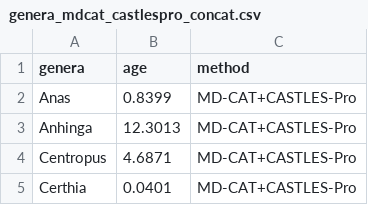
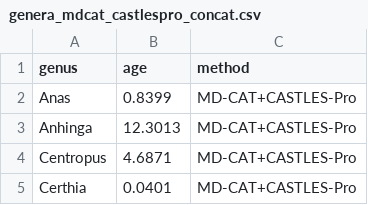
Before and after one commit to ytabatabaee/coalescent-based-dating, a CSV file: biological/avian-stiller/genera_mdcat_castlespro_concat.csv, drawn as a sheet; only a part is shown.

```diff
--- a/biological/avian-stiller/genera_mdcat_castlespro_concat.csv
+++ b/biological/avian-stiller/genera_mdcat_castlespro_concat.csv
@@ -1,2 +1,2 @@
-genera,age,method
+genus,age,method
 Anas,0.8399,MD-CAT+CASTLES-Pro
```
Also changed, not shown: biological/avian-stiller/castles_caml_corr.csv, 13 other files.
